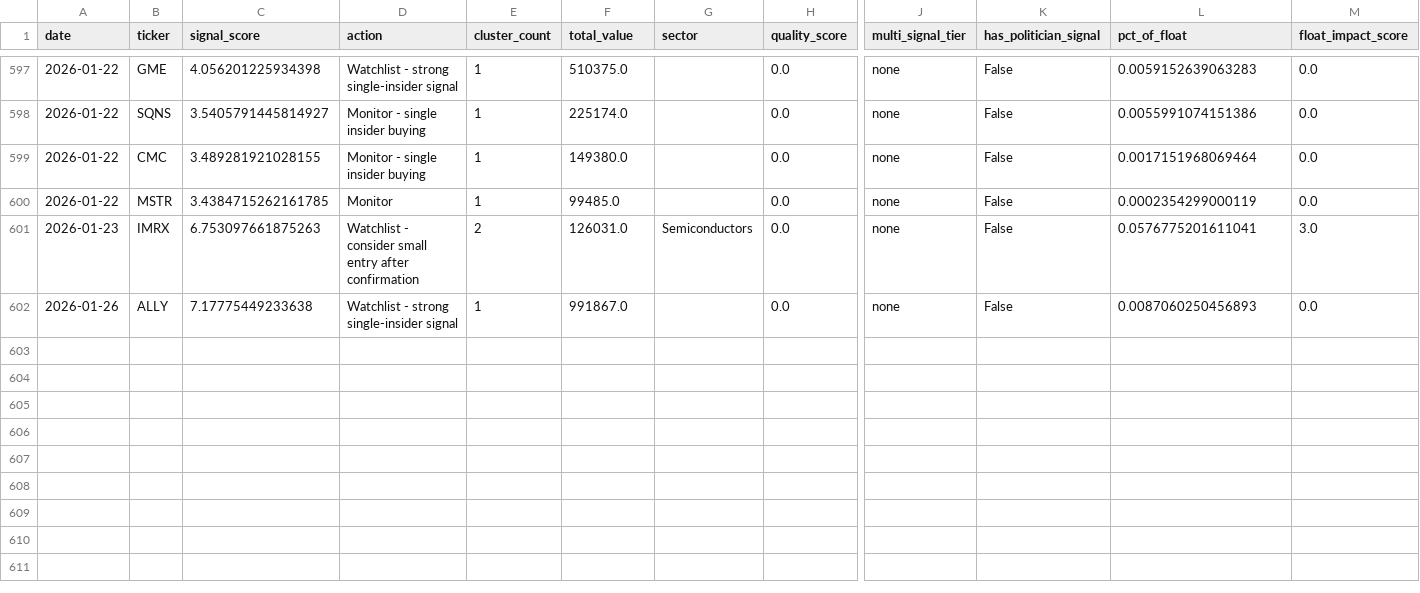
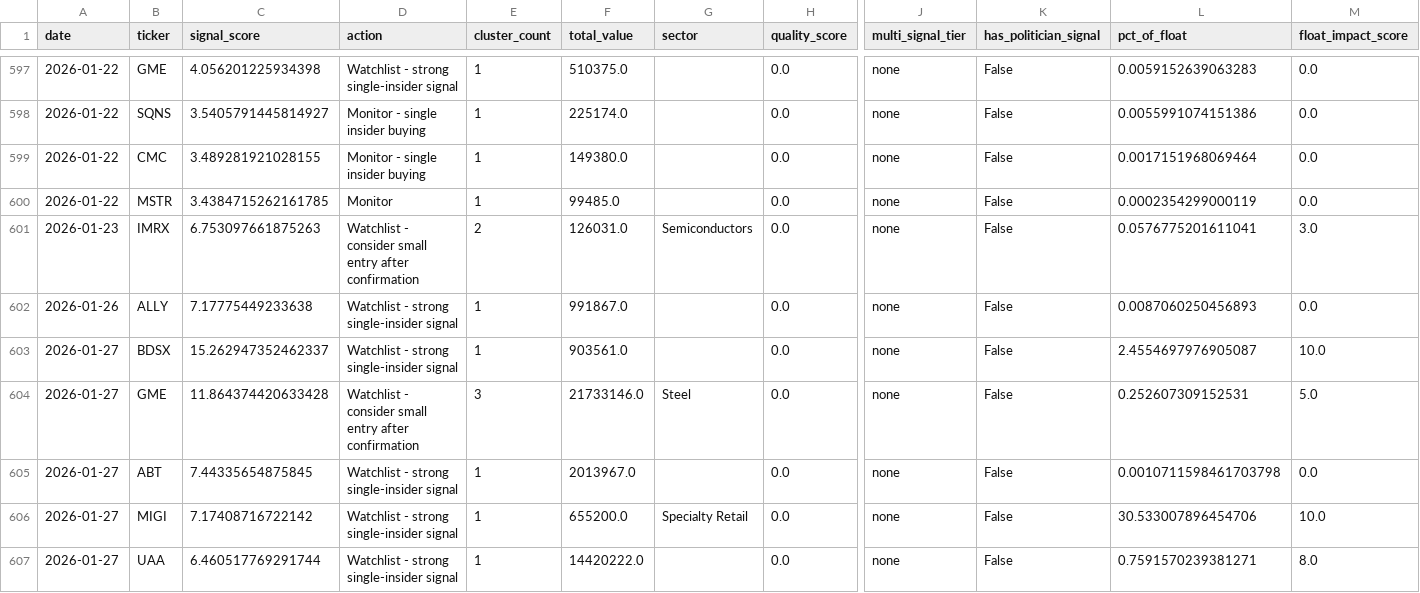
Before and after one commit to Samie-mirghani/insider-cluster-watch, a CSV file: data/signals_history.csv, drawn as a sheet; only a part is shown, gaps mark what is left out; rows hold the shown columns only; the diff names each change by its address in the sheet, - before the commit and + after, or states it on an @@ line.

```diff
--- a/data/signals_history.csv
+++ b/data/signals_history.csv
+row 603: 2026-01-27 | BDSX | 15.262947352462337 | Watchlist - strong single-insider signal | 1 | 903561.0 |  | 0.0 | none | False | 2.4554697976905087 | 10.0
+row 604: 2026-01-27 | GME | 11.864374420633428 | Watchlist - consider small entry after confirmation | 3 | 21733146.0 | Steel | 0.0 | none | False | 0.252607309152531 | 5.0
+row 605: 2026-01-27 | ABT | 7.44335654875845 | Watchlist - strong single-insider signal | 1 | 2013967.0 |  | 0.0 | none | False | 0.0010711598461703798 | 0.0
+row 606: 2026-01-27 | MIGI | 7.17408716722142 | Watchlist - strong single-insider signal | 1 | 655200.0 | Specialty Retail | 0.0 | none | False | 30.533007896454706 | 10.0
+row 607: 2026-01-27 | UAA | 6.460517769291744 | Watchlist - strong single-insider signal | 1 | 14420222.0 |  | 0.0 | none | False | 0.7591570239381271 | 8.0
```
Also changed, not shown: data/paper_trades.csv, 12 other files.
